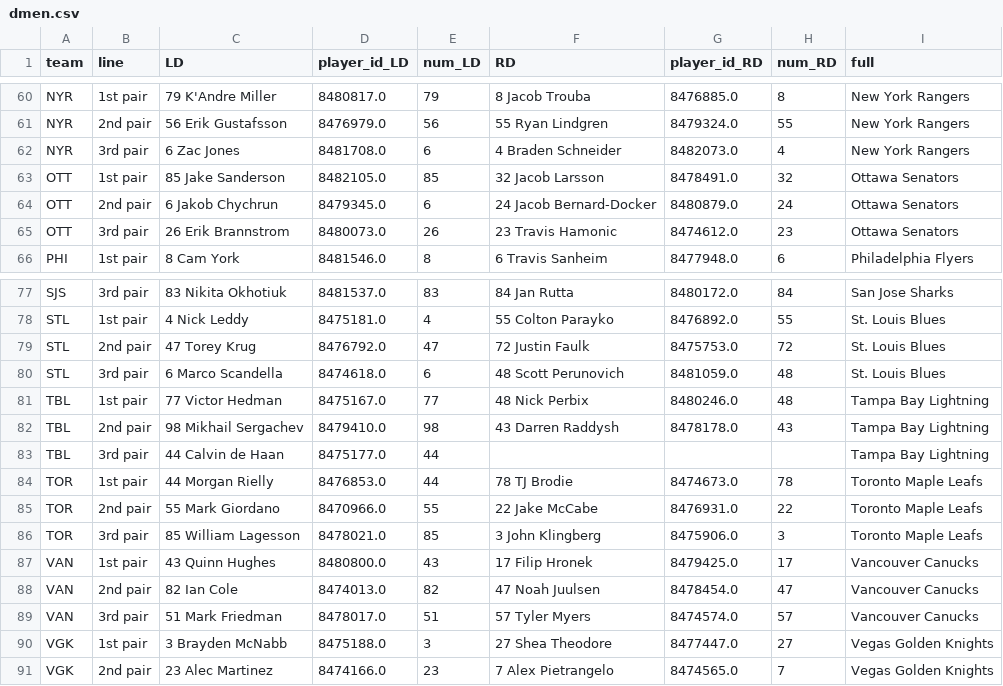
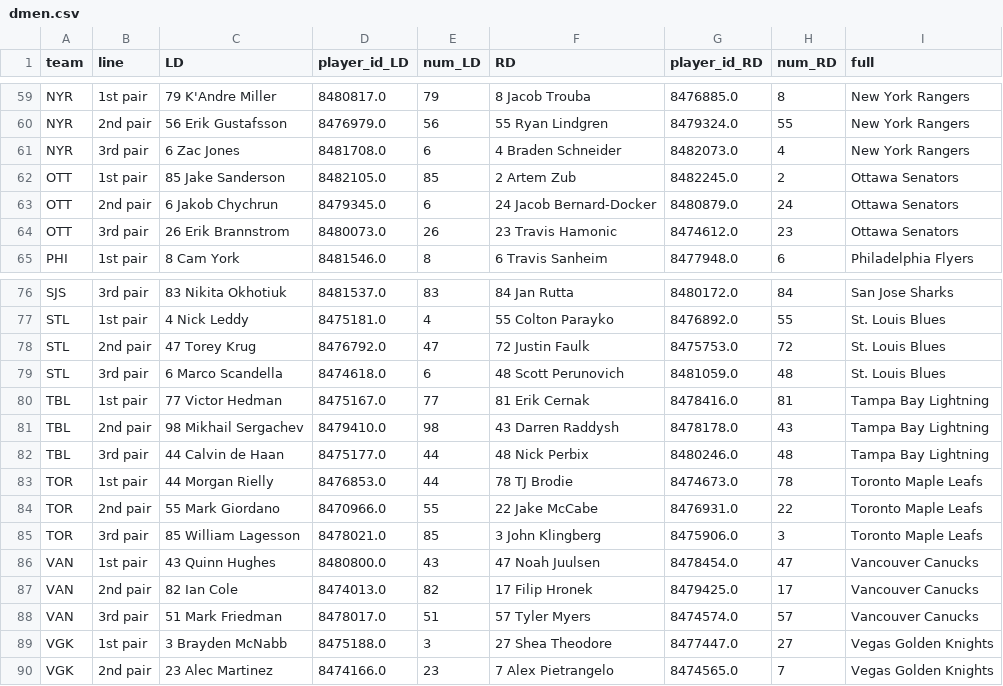
Before and after one commit to cassario/matchupData, a CSV file: dmen.csv, drawn as a sheet; only a part is shown, gaps mark what is left out; the diff covers the shown part only.

```diff
--- a/dmen.csv
+++ b/dmen.csv
@@ -62,3 +61,3 @@ NYR,2nd pair,56 Erik Gustafsson,8476979.0,56,55 Ryan Lindgren,8479324.0,55,New Y
 NYR,3rd pair,6 Zac Jones,8481708.0,6,4 Braden Schneider,8482073.0,4,New York Rangers
-OTT,1st pair,85 Jake Sanderson,8482105.0,85,32 Jacob Larsson,8478491.0,32,Ottawa Senators
+OTT,1st pair,85 Jake Sanderson,8482105.0,85,2 Artem Zub,8482245.0,2,Ottawa Senators
 OTT,2nd pair,6 Jakob Chychrun,8479345.0,6,24 Jacob Bernard-Docker,8480879.0,24,Ottawa Senators
@@ -80,5 +79,5 @@ STL,2nd pair,47 Torey Krug,8476792.0,47,72 Justin Faulk,8475753.0,72,St. Louis B
 STL,3rd pair,6 Marco Scandella,8474618.0,6,48 Scott Perunovich,8481059.0,48,St. Louis Blues
-TBL,1st pair,77 Victor Hedman,8475167.0,77,48 Nick Perbix,8480246.0,48,Tampa Bay Lightning
+TBL,1st pair,77 Victor Hedman,8475167.0,77,81 Erik Cernak,8478416.0,81,Tampa Bay Lightning
 TBL,2nd pair,98 Mikhail Sergachev,8479410.0,98,43 Darren Raddysh,8478178.0,43,Tampa Bay Lightning
-TBL,3rd pair,44 Calvin de Haan,8475177.0,44,,,,Tampa Bay Lightning
+TBL,3rd pair,44 Calvin de Haan,8475177.0,44,48 Nick Perbix,8480246.0,48,Tampa Bay Lightning
 TOR,1st pair,44 Morgan Rielly,8476853.0,44,78 TJ Brodie,8474673.0,78,Toronto Maple Leafs
@@ -86,4 +85,4 @@ TOR,2nd pair,55 Mark Giordano,8470966.0,55,22 Jake McCabe,8476931.0,22,Toronto M
 TOR,3rd pair,85 William Lagesson,8478021.0,85,3 John Klingberg,8475906.0,3,Toronto Maple Leafs
-VAN,1st pair,43 Quinn Hughes,8480800.0,43,17 Filip Hronek,8479425.0,17,Vancouver Canucks
-VAN,2nd pair,82 Ian Cole,8474013.0,82,47 Noah Juulsen,8478454.0,47,Vancouver Canucks
+VAN,1st pair,43 Quinn Hughes,8480800.0,43,47 Noah Juulsen,8478454.0,47,Vancouver Canucks
+VAN,2nd pair,82 Ian Cole,8474013.0,82,17 Filip Hronek,8479425.0,17,Vancouver Canucks
 VAN,3rd pair,51 Mark Friedman,8478017.0,51,57 Tyler Myers,8474574.0,57,Vancouver Canucks
```
Also changed, not shown: 2 added rows, 4 removed rows and 22 edited cells elsewhere in this file, current_lineups.csv, fwds.csv.
